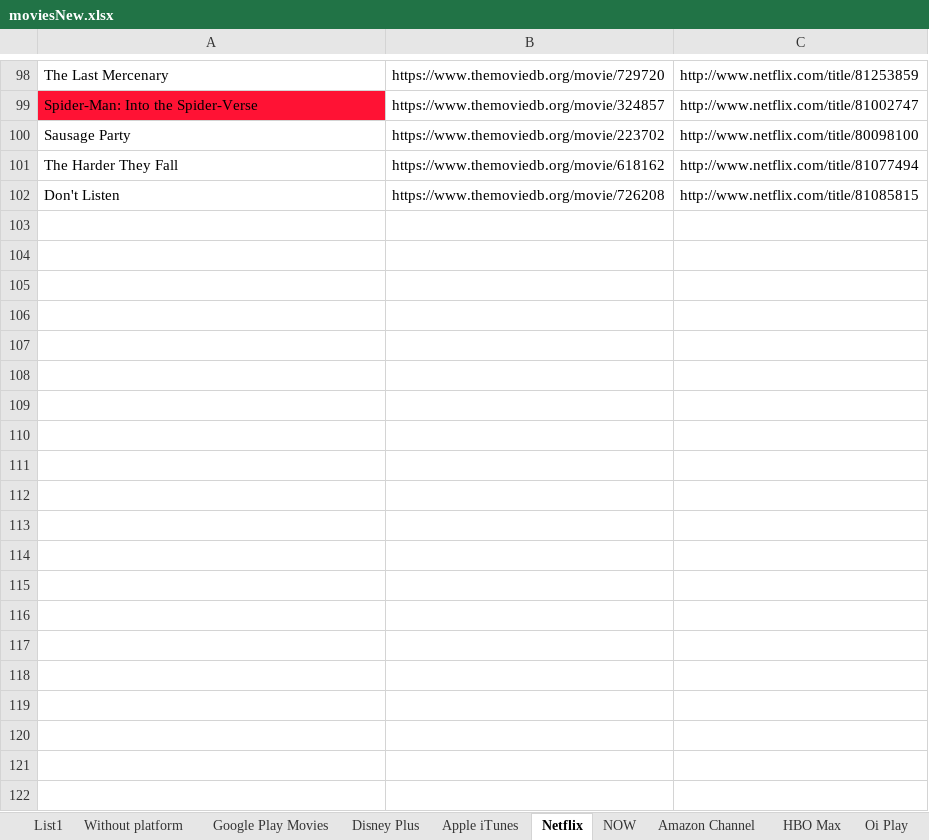
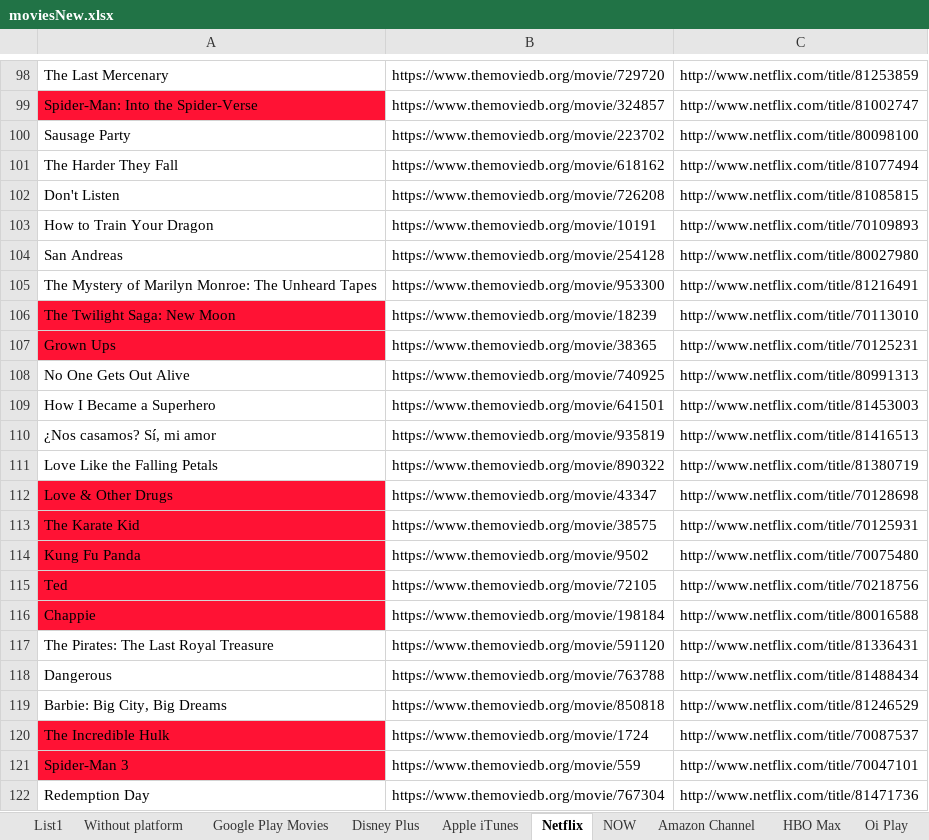
Before and after one commit to Zusykss/filmsdownloader, an Excel workbook: MoviesParser/bin/Debug/net6.0/moviesNew.xlsx, sheet Netflix, drawn as a sheet; only a part is shown, gaps mark what is left out; values as stored, in another font and other column widths than the file's, no borders; the diff covers the shown part only; the diff names each change by its address in the sheet, - before the commit and + after, or states it on an @@ line.

```diff
--- a/MoviesParser/bin/Debug/net6.0/moviesNew.xlsx (sheet Netflix)
+++ b/MoviesParser/bin/Debug/net6.0/moviesNew.xlsx (sheet Netflix)
+row 103: How to Train Your Dragon | https://www.themoviedb.org/movie/10191 | http://www.netflix.com/title/70109893
+row 104: San Andreas | https://www.themoviedb.org/movie/254128 | http://www.netflix.com/title/80027980
+row 105: The Mystery of Marilyn Monroe: The Unheard Tapes | https://www.themoviedb.org/movie/953300 | http://www.netflix.com/title/81216491
+row 106: The Twilight Saga: New Moon | https://www.themoviedb.org/movie/18239 | http://www.netflix.com/title/70113010
+row 107: Grown Ups | https://www.themoviedb.org/movie/38365 | http://www.netflix.com/title/70125231
+row 108: No One Gets Out Alive | https://www.themoviedb.org/movie/740925 | http://www.netflix.com/title/80991313
+row 109: How I Became a Superhero | https://www.themoviedb.org/movie/641501 | http://www.netflix.com/title/81453003
+row 110: ¿Nos casamos? Sí, mi amor | https://www.themoviedb.org/movie/935819 | http://www.netflix.com/title/81416513
+row 111: Love Like the Falling Petals | https://www.themoviedb.org/movie/890322 | http://www.netflix.com/title/81380719
+row 112: Love & Other Drugs | https://www.themoviedb.org/movie/43347 | http://www.netflix.com/title/70128698
+row 113: The Karate Kid | https://www.themoviedb.org/movie/38575 | http://www.netflix.com/title/70125931
+row 114: Kung Fu Panda | https://www.themoviedb.org/movie/9502 | http://www.netflix.com/title/70075480
+row 115: Ted | https://www.themoviedb.org/movie/72105 | http://www.netflix.com/title/70218756
+row 116: Chappie | https://www.themoviedb.org/movie/198184 | http://www.netflix.com/title/80016588
+row 117: The Pirates: The Last Royal Treasure | https://www.themoviedb.org/movie/591120 | http://www.netflix.com/title/81336431
+row 118: Dangerous | https://www.themoviedb.org/movie/763788 | http://www.netflix.com/title/81488434
+row 119: Barbie: Big City, Big Dreams | https://www.themoviedb.org/movie/850818 | http://www.netflix.com/title/81246529
+row 120: The Incredible Hulk | https://www.themoviedb.org/movie/1724 | http://www.netflix.com/title/70087537
+row 121: Spider-Man 3 | https://www.themoviedb.org/movie/559 | http://www.netflix.com/title/70047101
+row 122: Redemption Day | https://www.themoviedb.org/movie/767304 | http://www.netflix.com/title/81471736
```
Also changed, not shown: 203 added rows elsewhere in this sheet, sheet Amazon Channel, sheet HBO Max, sheet Globoplay, sheet Without platform, sheet Telecine Play, sheet NOW, 12 more sheets, other sheet tabs, 5 other files.
